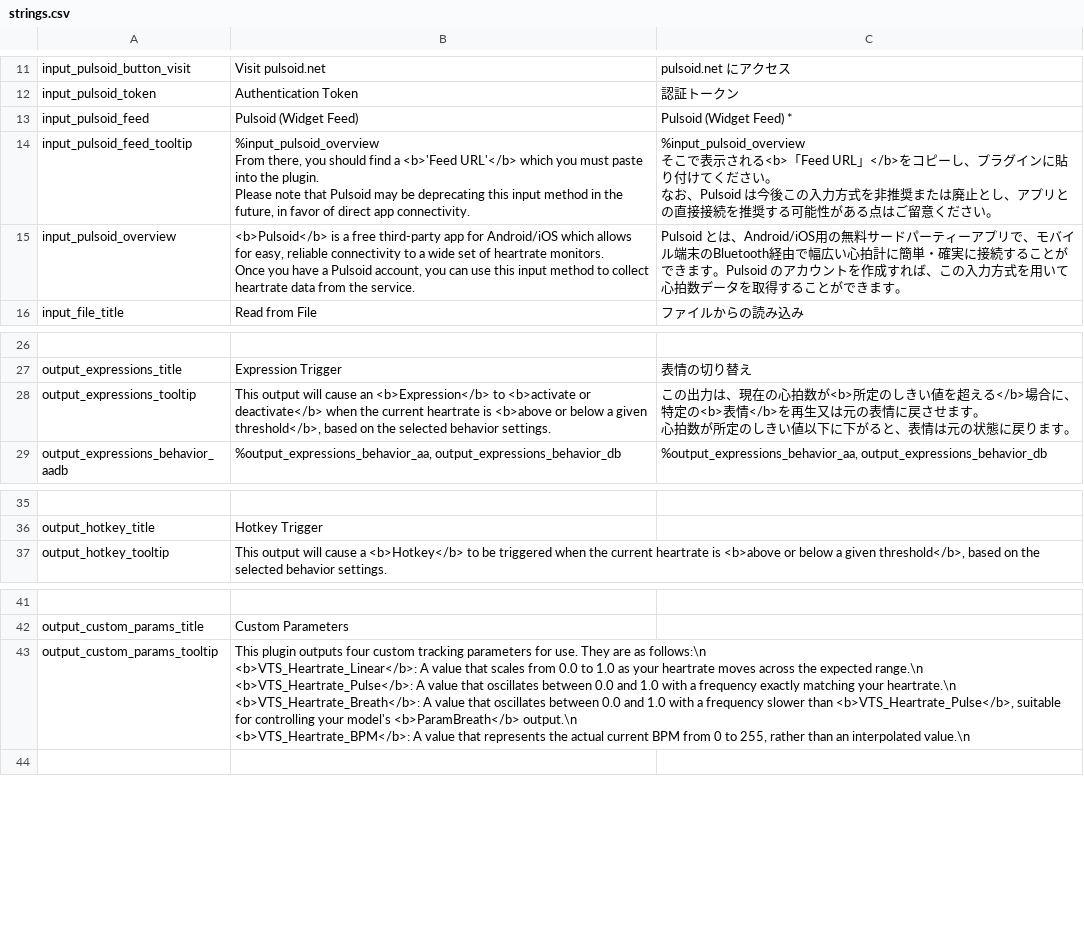
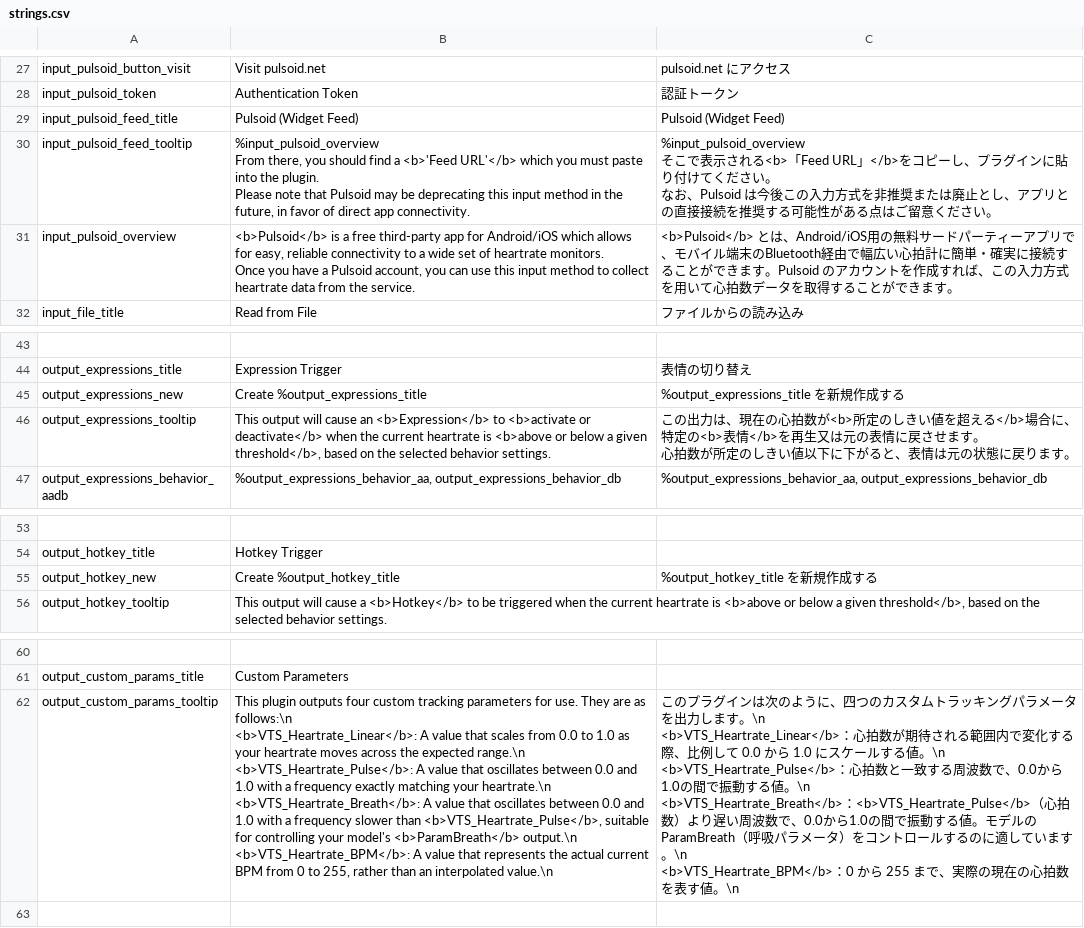
Before and after one commit to FomTarro/vts-heartrate, a CSV file: Assets/Localization/strings.csv, drawn as a sheet; only a part is shown, gaps mark what is left out; addresses are those after the commit; ↵ is a line break in a cell; the diff covers the shown part only; the diff names each change by its address in the sheet, - before the commit and + after, or states it on an @@ line.

```diff
--- a/Assets/Localization/strings.csv
+++ b/Assets/Localization/strings.csv
-A29: input_pulsoid_feed
+A29: input_pulsoid_feed_title
-C29: Pulsoid (Widget Feed) *
+C29: Pulsoid (Widget Feed)
-C31: Pulsoid とは、Android/iOS…
+C31: <b>Pulsoid</b> とは、Android/iOS…
+row 45: output_expressions_new | Create %output_expressions_title | %output_expressions_title を新規作成する
+row 55: output_hotkey_new | Create %output_hotkey_title | %output_hotkey_title を新規作成する
-C62: (empty)
+C62: このプラグインは次のように、四つのカスタムトラッキングパラメータを出力します。\n ↵ <b>VTS_Heartrate_Linear</b>：心拍数が期待される範囲内で変化する際、比例して 0.0 から 1.0 にスケールする値。\n ↵ <b>VTS_Heartrate_Pulse</b>：心拍数と一致する周波数で、0.0から1.0の間で振動する値。\n ↵ <b>VTS_Heartrate_Breath</b>：<b>VTS_Heartrate_Pulse</b>（心拍数）より遅い周波数で、0.0から1.0の間で振動する値。モデルの ParamBreath（呼吸パラメータ）をコントロールするのに適しています。\n ↵ <b>VTS_Heartrate_BPM</b>：0 から 255 まで、実際の現在の心拍数を表す値。\n
```
Also changed, not shown: 18 added rows and 4 edited cells elsewhere in this file, 33 other files.
